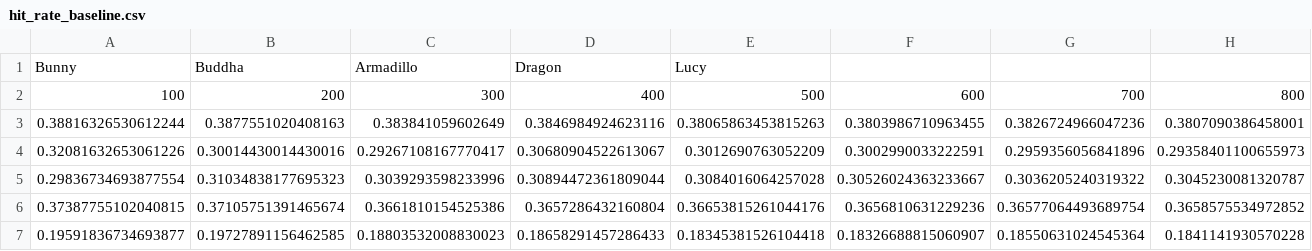
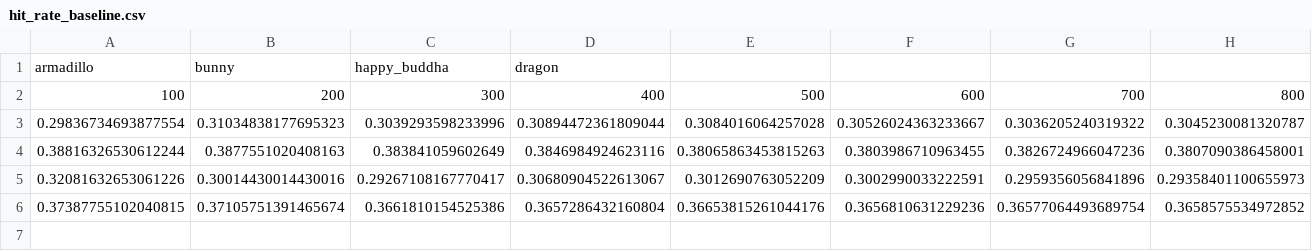
Before and after one commit to markuSolli/Ray-Field-Polygonization, a CSV file: analysis/data/hit_rate_baseline.csv, drawn as a sheet; only a part is shown; removed rows and columns are numbered as before the commit, all else as after; rows hold the shown columns only; the diff names each change by its address in the sheet, - before the commit and + after, or states it on an @@ line.

```diff
--- a/analysis/data/hit_rate_baseline.csv
+++ b/analysis/data/hit_rate_baseline.csv
-row 1: Bunny | Buddha | Armadillo | Dragon | Lucy
+row 1: armadillo | bunny | happy_buddha | dragon
@@ row 5 moved to row 3: 0.29836734693877554 @@
-row 7: 0.19591836734693877 | 0.19727891156462585 | 0.18803532008830023 | 0.18658291457286433 | 0.18345381526104418 | 0.18326688815060907 | 0.18550631024545364 | 0.1841141930570228
```
Also changed, not shown: analysis/data/hit_rate_prescan_cone.csv, analysis/data/time_steps/prescan_cone_armadillo.csv, 26 other files.
